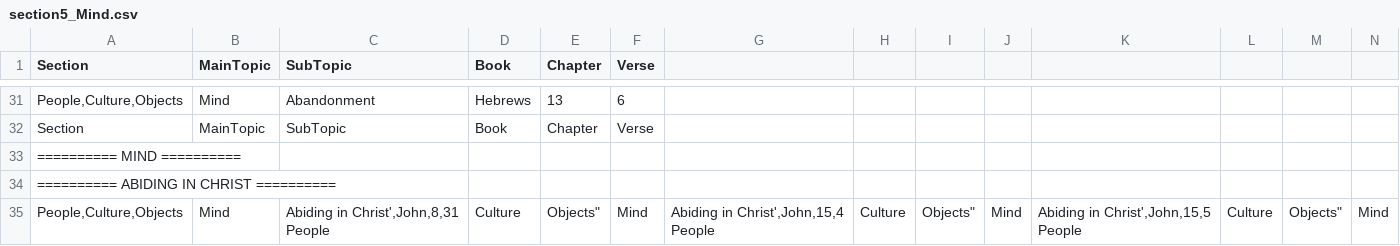
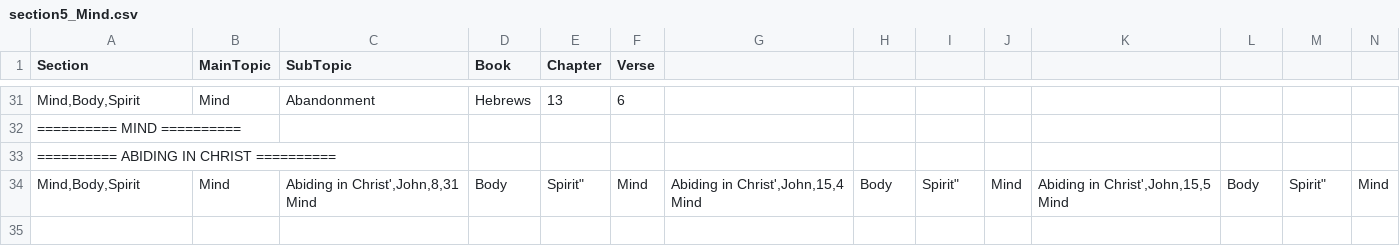
Before and after one commit to Twiggins12/BibleBlossoms, a CSV file: data/sections/section5_Mind.csv, drawn as a sheet; only a part is shown, gaps mark what is left out; removed rows and columns are numbered as before the commit, all else as after; rows hold the shown columns only; ↵ is a line break in a cell; the diff covers the shown part only; the diff names each change by its address in the sheet, - before the commit and + after, or states it on an @@ line.

Commit message:
Update section5_Mind.csv

```diff
--- a/data/sections/section5_Mind.csv
+++ b/data/sections/section5_Mind.csv
-A31 (Section): People,Culture,Objects
+A31 (Section): Mind,Body,Spirit
-row 32: Section | MainTopic | SubTopic | Book | Chapter | Verse
-row 35: People,Culture,Objects | Mind | Abiding in Christ',John,8,31 ↵ People | Culture | Objects" | Mind | Abiding in Christ',John,15,4 ↵ People | Culture | Objects" | Mind | Abiding in Christ',John,15,5 ↵ People | Culture | Objects" | Mind
+row 34: Mind,Body,Spirit | Mind | Abiding in Christ',John,8,31 ↵ Mind | Body | Spirit" | Mind | Abiding in Christ',John,15,4 ↵ Mind | Body | Spirit" | Mind | Abiding in Christ',John,15,5 ↵ Mind | Body | Spirit" | Mind
```
Also changed, not shown: 27 edited cells elsewhere in this file.
